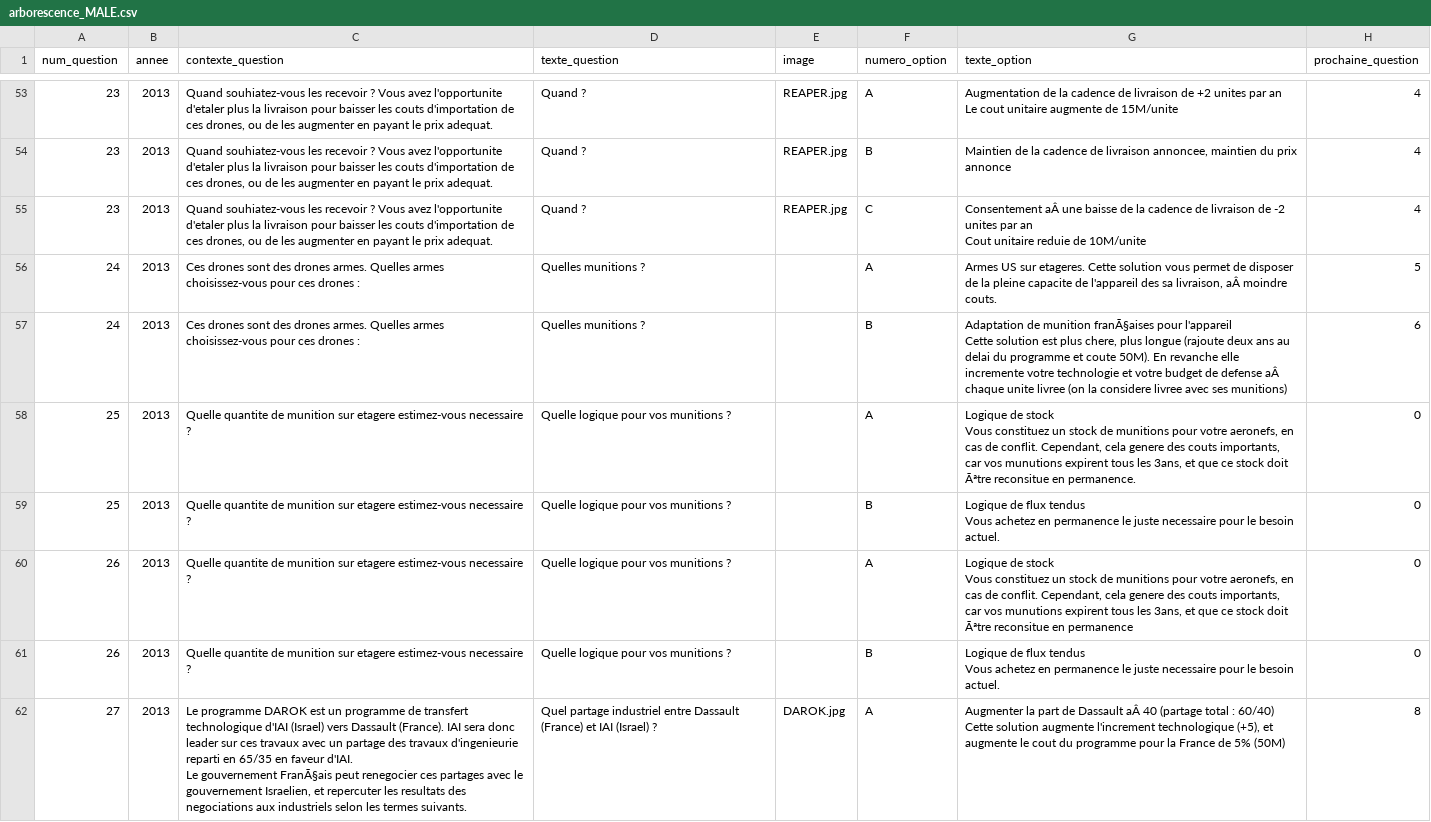
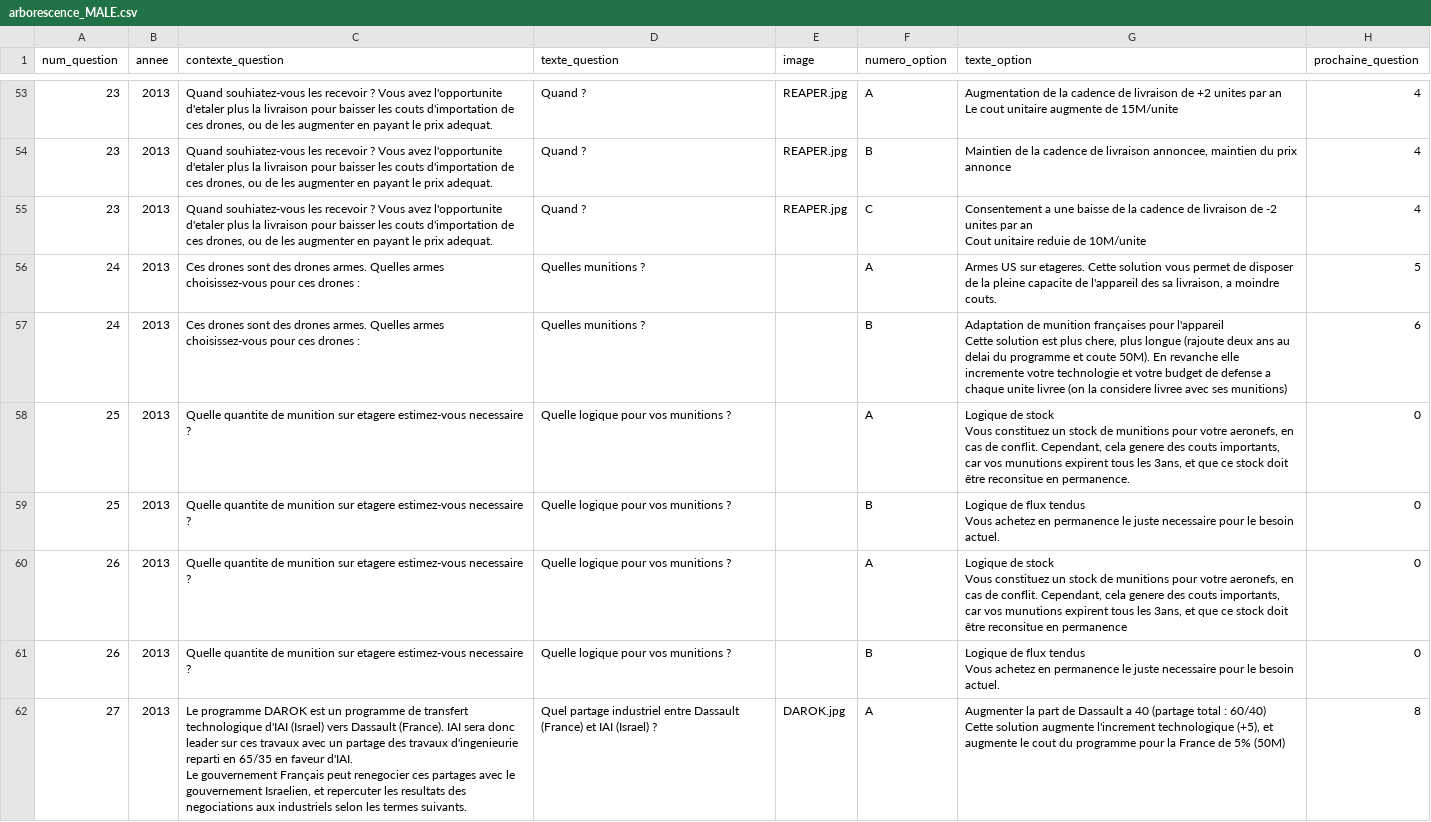
Before and after one commit to s-dlr/app, a CSV file: src/flow/files/arborescences/arborescence_MALE.csv, drawn as a sheet; only a part is shown, gaps mark what is left out; ↵ is a line break in a cell; the diff covers the shown part only; the diff names each change by its address in the sheet, - before the commit and + after, or states it on an @@ line.

```diff
--- a/src/flow/files/arborescences/arborescence_MALE.csv
+++ b/src/flow/files/arborescences/arborescence_MALE.csv
-G55 (texte_option): Consentement aÂ une baisse…
+G55 (texte_option): Consentement a une baisse…
-G56 (texte_option): …sa livraison, aÂ moindre couts.
+G56 (texte_option): …sa livraison, a moindre couts.
-G57 (texte_option): …de munition franÃ§aises pour l'appareil ↵ Cette solution est plus chere, plus longue (rajoute deux ans au delai du programme et coute 50M). En revanche elle incremente votre technologie et votre budget de defense aÂ chaque unite…
+G57 (texte_option): …de munition françaises pour l'appareil ↵ Cette solution est plus chere, plus longue (rajoute deux ans au delai du programme et coute 50M). En revanche elle incremente votre technologie et votre budget de defense a chaque unite…
-G58 (texte_option): …stock doit Ãªtre reconsitue en…
+G58 (texte_option): …stock doit être reconsitue en…
-G60 (texte_option): …stock doit Ãªtre reconsitue en…
+G60 (texte_option): …stock doit être reconsitue en…
-C62 (contexte_question): …Le gouvernement FranÃ§ais peut renegocier…
+C62 (contexte_question): …Le gouvernement Français peut renegocier…
-G62 (texte_option): …de Dassault aÂ 40 (partage…
+G62 (texte_option): …de Dassault a 40 (partage…
```
Also changed, not shown: 65 edited cells elsewhere in this file, 4 other files.
